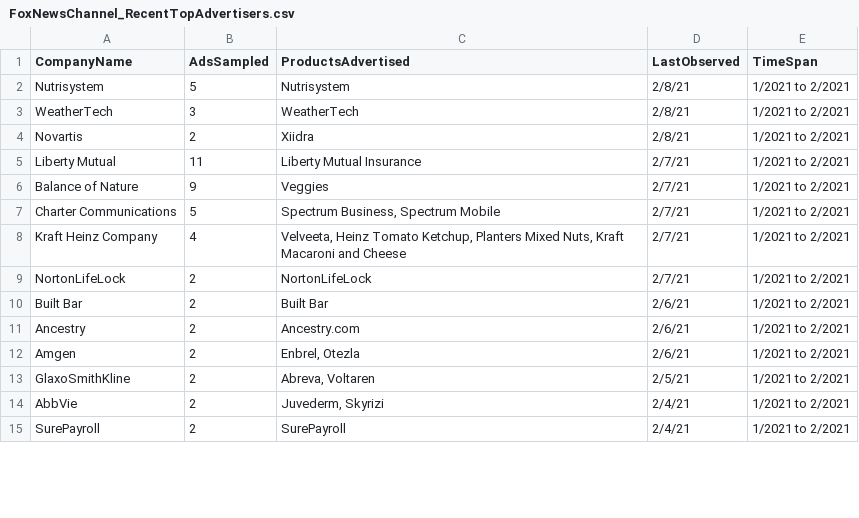
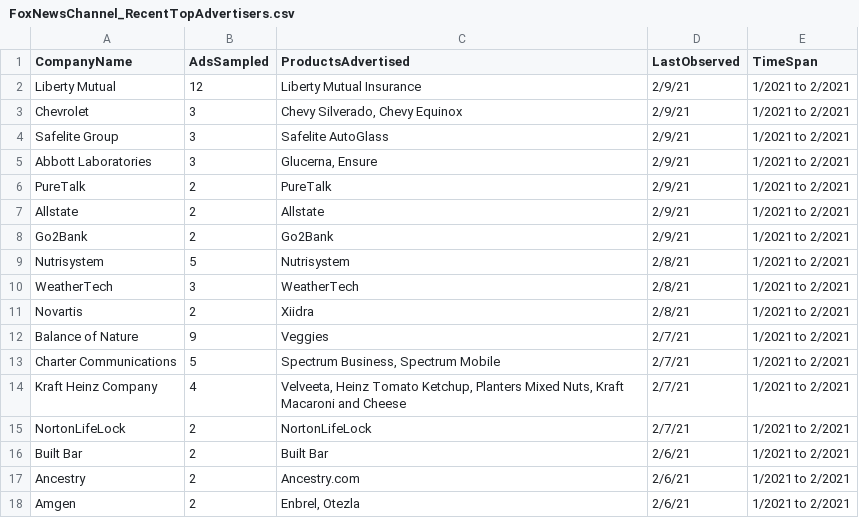
Before and after one commit to whoadvertiseson/whoadvertiseson, a CSV file: FoxNewsChannel_RecentTopAdvertisers.csv, drawn as a sheet; only a part is shown; the shorter side is filled out with more unchanged rows; the diff covers the shown part only.

```diff
--- a/FoxNewsChannel_RecentTopAdvertisers.csv
+++ b/FoxNewsChannel_RecentTopAdvertisers.csv
@@ -1,2 +1,9 @@
 CompanyName,AdsSampled,ProductsAdvertised,LastObserved,TimeSpan
+Liberty Mutual,12,Liberty Mutual Insurance,2/9/21,1/2021 to 2/2021
+Chevrolet,3,"Chevy Silverado, Chevy Equinox",2/9/21,1/2021 to 2/2021
+Safelite Group,3,Safelite AutoGlass,2/9/21,1/2021 to 2/2021
+Abbott Laboratories ,3,"Glucerna, Ensure",2/9/21,1/2021 to 2/2021
+PureTalk,2,PureTalk,2/9/21,1/2021 to 2/2021
+Allstate,2,Allstate,2/9/21,1/2021 to 2/2021
+Go2Bank,2,Go2Bank,2/9/21,1/2021 to 2/2021
 Nutrisystem,5,Nutrisystem,2/8/21,1/2021 to 2/2021
@@ -4,3 +11,2 @@ WeatherTech,3,WeatherTech,2/8/21,1/2021 to 2/2021
 Novartis,2,Xiidra,2/8/21,1/2021 to 2/2021
-Liberty Mutual,11,Liberty Mutual Insurance,2/7/21,1/2021 to 2/2021
 Balance of Nature,9,Veggies,2/7/21,1/2021 to 2/2021
```
Also changed, not shown: 3 removed rows, 3 moved rows and 3 edited cells elsewhere in this file, FoxNewsChannel_ObservedAdvertisements.csv.
